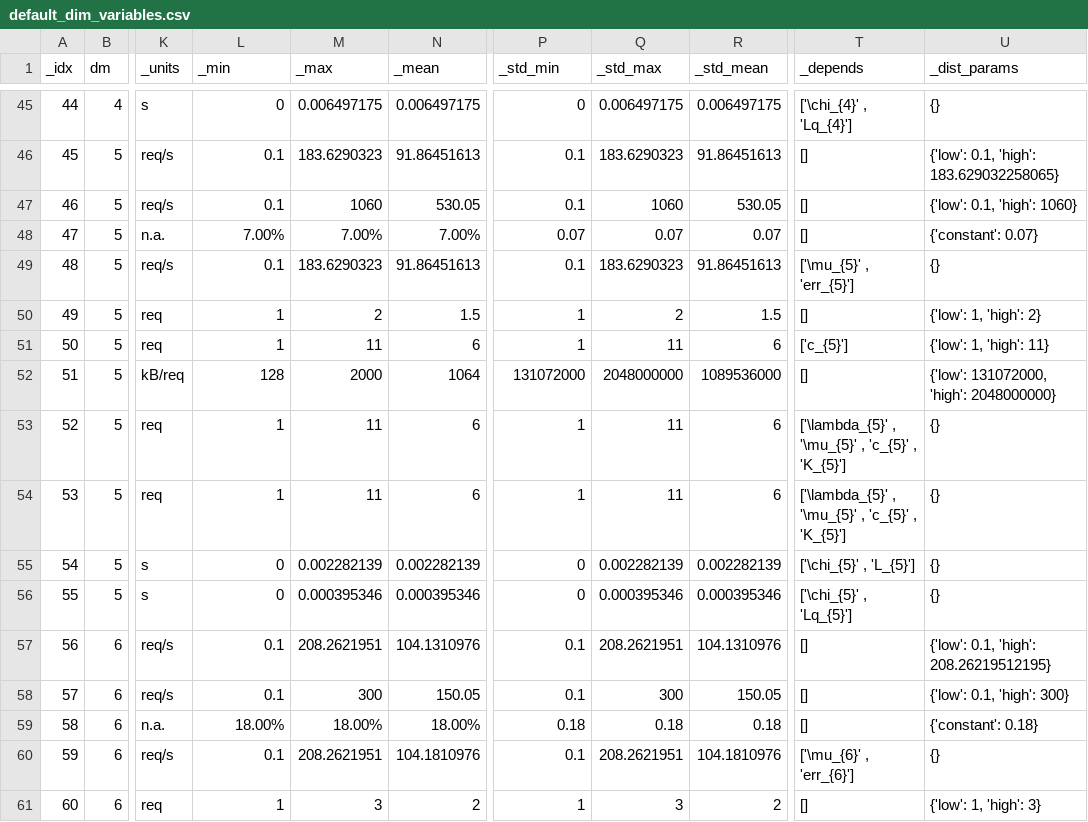
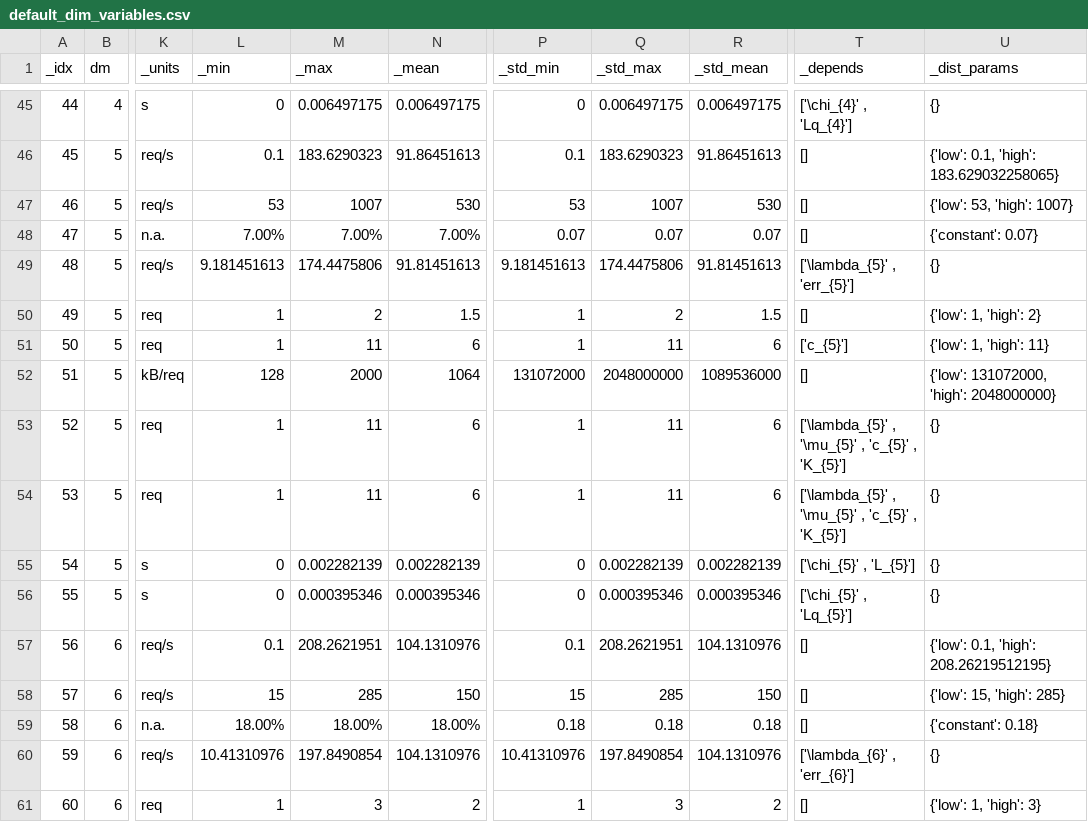
Before and after one commit to DASA-Design/PyDASA-CS1-TAS, a CSV file: data/config/cs1/default_dim_variables.csv, drawn as a sheet; only a part is shown, gaps mark what is left out; the diff covers the shown part only; the diff names each change by its address in the sheet, - before the commit and + after, or states it on an @@ line.

```diff
--- a/data/config/cs1/default_dim_variables.csv
+++ b/data/config/cs1/default_dim_variables.csv
-L47 (_min): 0.1
+L47 (_min): 53
-M47 (_max): 1060
+M47 (_max): 1007
-N47 (_mean): 530.05
+N47 (_mean): 530
-P47 (_std_min): 0.1
+P47 (_std_min): 53
-Q47 (_std_max): 1060
+Q47 (_std_max): 1007
-R47 (_std_mean): 530.05
+R47 (_std_mean): 530
-U47 (_dist_params): {'low': 0.1, 'high': 1060}
+U47 (_dist_params): {'low': 53, 'high': 1007}
-L49 (_min): 0.1
+L49 (_min): 9.181451613
-M49 (_max): 183.6290323
+M49 (_max): 174.4475806
-N49 (_mean): 91.86451613
+N49 (_mean): 91.81451613
-P49 (_std_min): 0.1
+P49 (_std_min): 9.181451613
-Q49 (_std_max): 183.6290323
+Q49 (_std_max): 174.4475806
-R49 (_std_mean): 91.86451613
+R49 (_std_mean): 91.81451613
-T49 (_depends): ['\mu_{5}' , 'err_{5}']
+T49 (_depends): ['\lambda_{5}' , 'err_{5}']
-L58 (_min): 0.1
+L58 (_min): 15
-M58 (_max): 300
+M58 (_max): 285
-N58 (_mean): 150.05
+N58 (_mean): 150
-P58 (_std_min): 0.1
+P58 (_std_min): 15
-Q58 (_std_max): 300
+Q58 (_std_max): 285
-R58 (_std_mean): 150.05
+R58 (_std_mean): 150
-U58 (_dist_params): {'low': 0.1, 'high': 300}
+U58 (_dist_params): {'low': 15, 'high': 285}
-L60 (_min): 0.1
+L60 (_min): 10.41310976
-M60 (_max): 208.2621951
+M60 (_max): 197.8490854
-N60 (_mean): 104.1810976
+N60 (_mean): 104.1310976
-P60 (_std_min): 0.1
+P60 (_std_min): 10.41310976
-Q60 (_std_max): 208.2621951
+Q60 (_std_max): 197.8490854
-R60 (_std_mean): 104.1810976
+R60 (_std_mean): 104.1310976
-T60 (_depends): ['\mu_{6}' , 'err_{6}']
+T60 (_depends): ['\lambda_{6}' , 'err_{6}']
```
Also changed, not shown: 154 edited cells elsewhere in this file, 5 other files.
